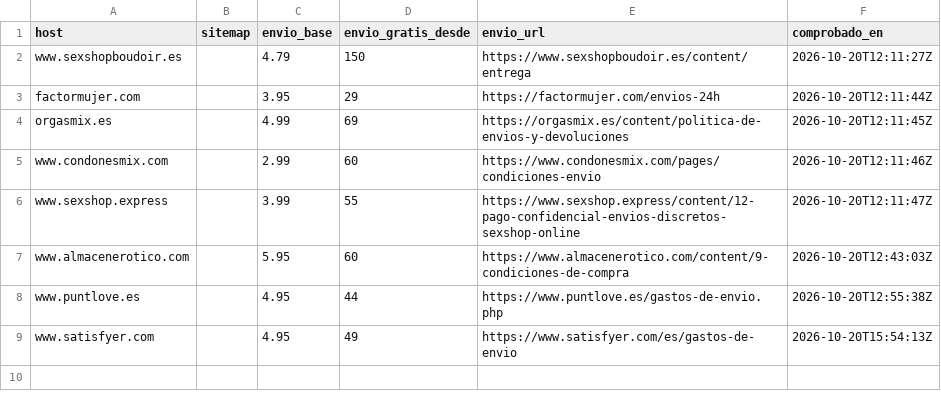
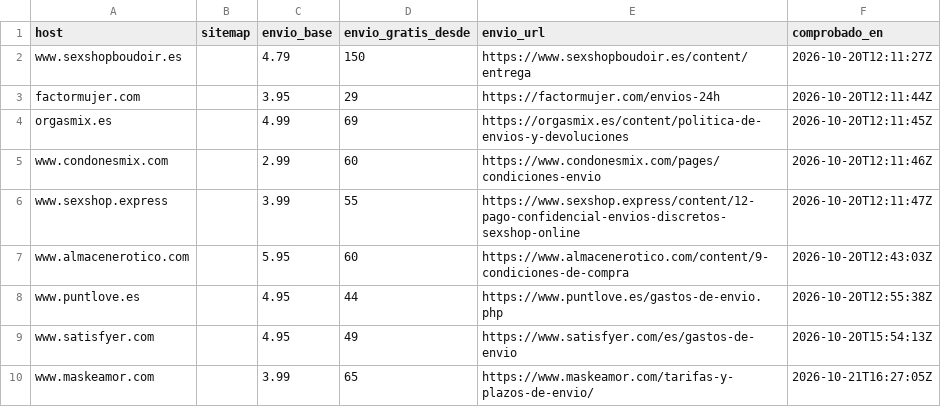
Before and after one commit to eroxfantasygtf-max/erox-competencia, a CSV file: envios.csv, drawn as a sheet.

```diff
--- a/envios.csv
+++ b/envios.csv
@@ -9 +9,2 @@ www.puntlove.es,,4.95,44,https://www.puntlove.es/gastos-de-envio.php,2026-10-20T
 www.satisfyer.com,,4.95,49,https://www.satisfyer.com/es/gastos-de-envio,2026-10-20T15:54:13Z
+www.maskeamor.com,,3.99,65,https://www.maskeamor.com/tarifas-y-plazos-de-envio/,2026-10-21T16:27:05Z
```
Also changed, not shown: revisados.csv, 2 other files.
